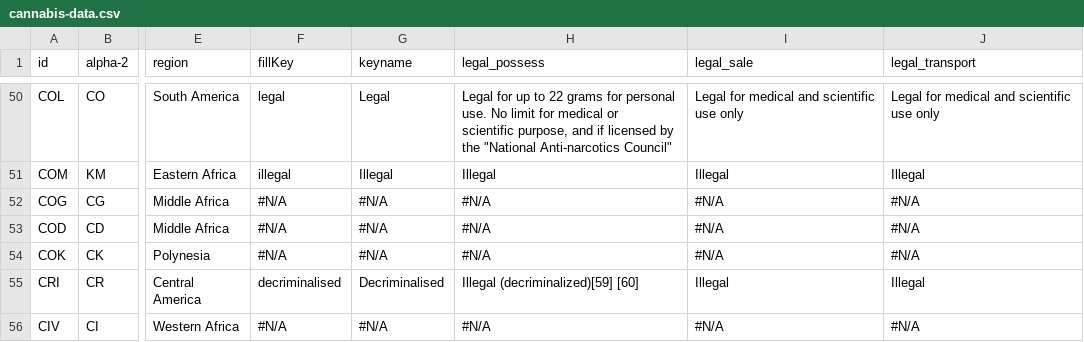
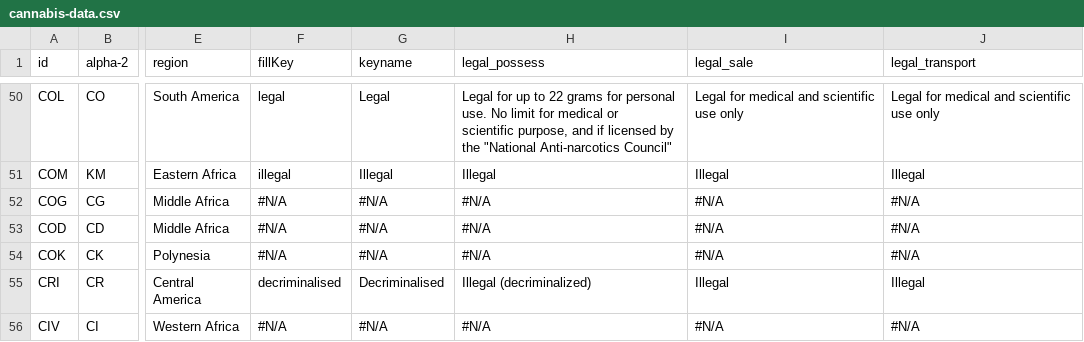
Before and after one commit to Data-Maverick/marijuana-map, a CSV file: public/cannabis-data.csv, drawn as a sheet; only a part is shown, gaps mark what is left out; the diff covers the shown part only; the diff names each change by its address in the sheet, - before the commit and + after, or states it on an @@ line.

Commit message:
Remove annotations

```diff
--- a/public/cannabis-data.csv
+++ b/public/cannabis-data.csv
-H55 (legal_possess): Illegal (decriminalized)[59] [60]
+H55 (legal_possess): Illegal (decriminalized)
```
Also changed, not shown: 17 edited cells elsewhere in this file.
